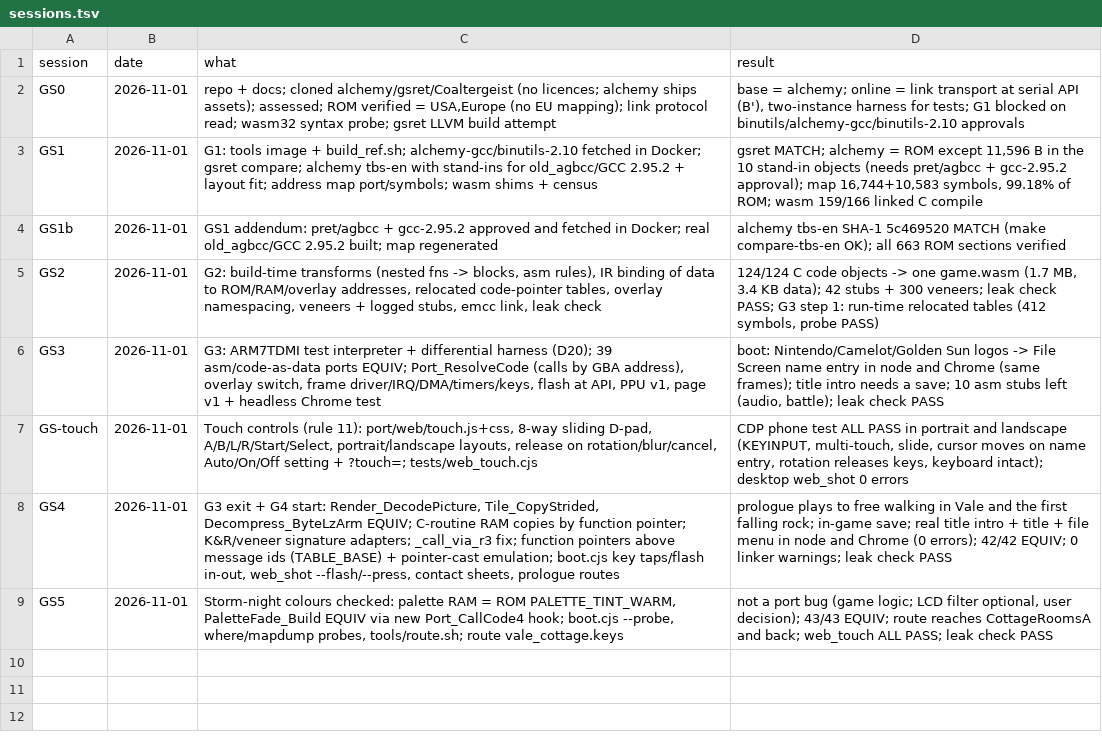
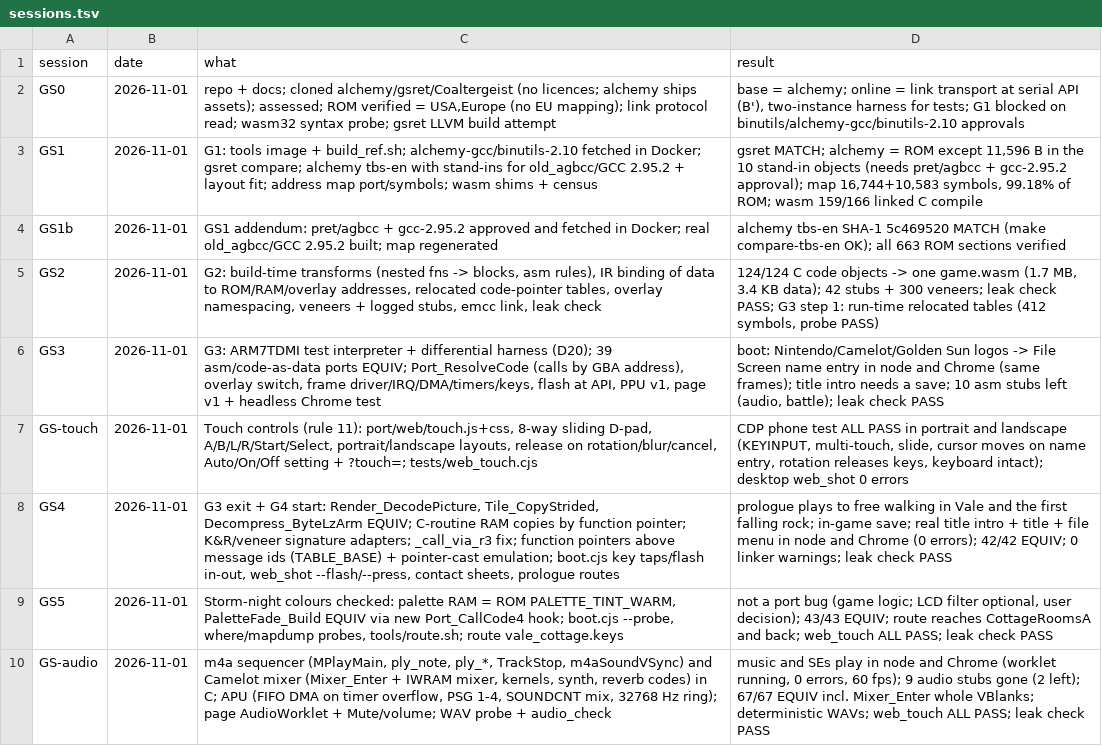
Before and after one commit to Sorikairox/golden-sun, a TSV file: docs/progress/sessions.tsv, drawn as a sheet; the diff names each change by its address in the sheet, - before the commit and + after, or states it on an @@ line.

```diff
--- a/docs/progress/sessions.tsv
+++ b/docs/progress/sessions.tsv
+row 10: GS-audio | 2026-11-01 | m4a sequencer (MPlayMain, ply_note, ply_*, TrackStop, m4aSoundVSync) and Camelot mixer (Mixer_Enter + IWRAM mixer, kernels, synth, reverb codes) in C; APU (FIFO DMA on timer overflow, PSG 1-4, SOUNDCNT mix, 32768 Hz ring); page AudioWorklet + Mute/volume; WAV probe + audio_check | music and SEs play in node and Chrome (worklet running, 0 errors, 60 fps); 9 audio stubs gone (2 left); 67/67 EQUIV incl. Mixer_Enter whole VBlanks; deterministic WAVs; web_touch ALL PASS; leak check PASS
```
Also changed, not shown: 2 other files.
